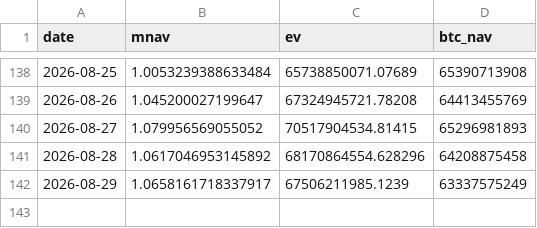
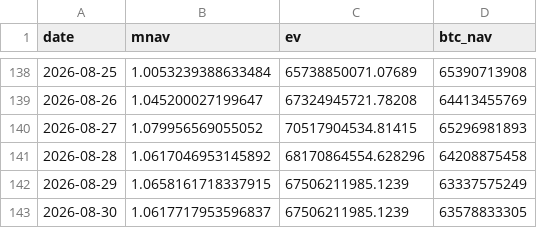
Before and after one commit to Hung-MingWang/BTC_HW2, a CSV file: data/mnav.csv, drawn as a sheet; only a part is shown, gaps mark what is left out.

Commit message:
Update mNAV data

```diff
--- a/data/mnav.csv
+++ b/data/mnav.csv
@@ -141,2 +141,3 @@ date,mnav,ev,btc_nav
 2026-08-28,1.0617046953145892,68170864554.628296,64208875458
-2026-08-29,1.0658161718337917,67506211985.1239,63337575249
+2026-08-29,1.0658161718337915,67506211985.1239,63337575249
+2026-08-30,1.0617717953596837,67506211985.1239,63578833305
```
Also changed, not shown: 1 other file.
